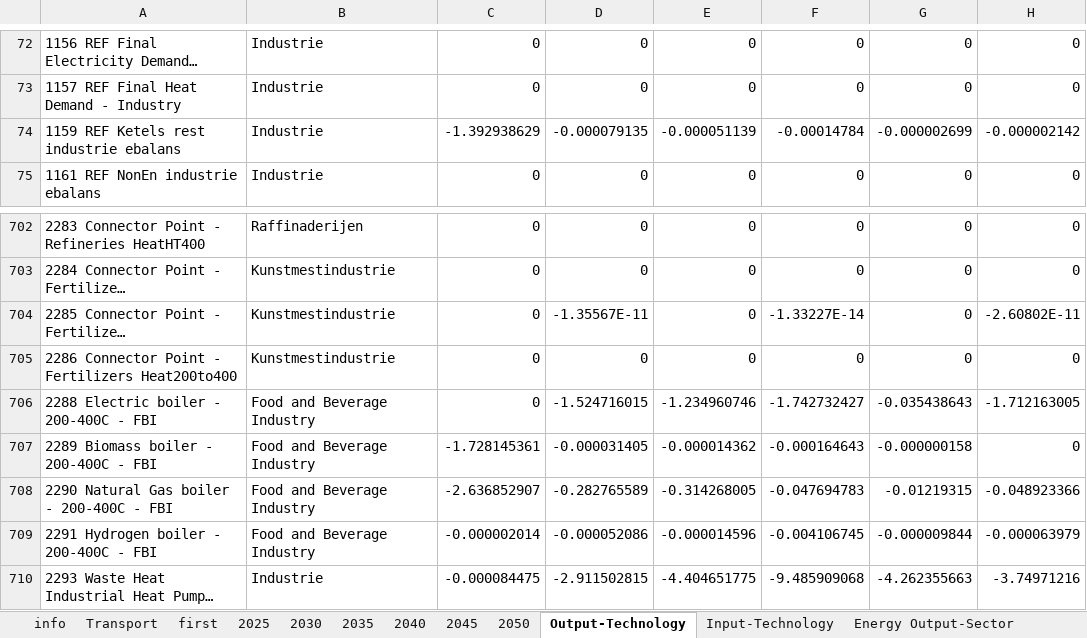
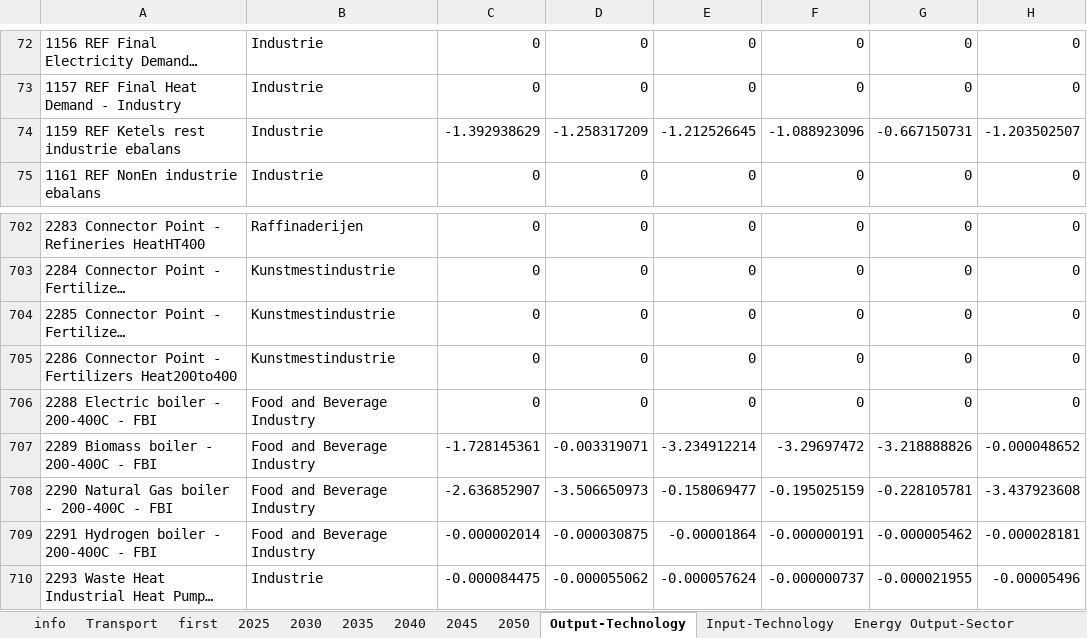
Before and after one commit to Elberry93/ESM-to-CGE-Data-Transformation-Pipeline, an Excel workbook: Book-EnergyBal with biofuels.xlsx, sheet Output-Technology, drawn as a sheet; only a part is shown, gaps mark what is left out; long unchanged cells end in …; values as stored, in another font and other column widths than the file's, no borders; the diff covers the shown part only; the diff names each change by its address in the sheet, - before the commit and + after, or states it on an @@ line.

```diff
--- a/Book-EnergyBal with biofuels.xlsx (sheet Output-Technology)
+++ b/Book-EnergyBal with biofuels.xlsx (sheet Output-Technology)
-D74: -0.000079135
+D74: -1.258317209
-E74: -0.000051139
+E74: -1.212526645
-F74: -0.00014784
+F74: -1.088923096
-G74: -0.000002699
+G74: -0.667150731
-H74: -0.000002142
+H74: -1.203502507
-D704: -1.35567E-11
+D704: 0
-F704: -1.33227E-14
+F704: 0
-H704: -2.60802E-11
+H704: 0
-D706: -1.524716015
+D706: 0
-E706: -1.234960746
+E706: 0
-F706: -1.742732427
+F706: 0
-G706: -0.035438643
+G706: 0
-H706: -1.712163005
+H706: 0
-D707: -0.000031405
+D707: -0.003319071
-E707: -0.000014362
+E707: -3.234912214
-F707: -0.000164643
+F707: -3.29697472
-G707: -0.000000158
+G707: -3.218888826
-H707: 0
+H707: -0.000048652
-D708: -0.282765589
+D708: -3.506650973
-E708: -0.314268005
+E708: -0.158069477
-F708: -0.047694783
+F708: -0.195025159
-G708: -0.01219315
+G708: -0.228105781
-H708: -0.048923366
+H708: -3.437923608
-D709: -0.000052086
+D709: -0.000030875
-E709: -0.000014596
+E709: -0.00001864
-F709: -0.004106745
+F709: -0.000000191
-G709: -0.000009844
+G709: -0.000005462
-H709: -0.000063979
+H709: -0.000028181
-D710: -2.911502815
+D710: -0.000055062
-E710: -4.404651775
+E710: -0.000057624
-F710: -9.485909068
+F710: -0.000000737
-G710: -4.262355663
+G710: -0.000021955
-H710: -3.74971216
+H710: -0.00005496
```
Also changed, not shown: 1888 edited cells elsewhere in this sheet, sheet Tech & Carrier by Year, sheet Tech, Carrier & Sector by Year, sheet Input-Technology, sheet Energy input per carrier, sheet Energy Output per carrier, sheet Electricity & Heat, 4 more sheets.
